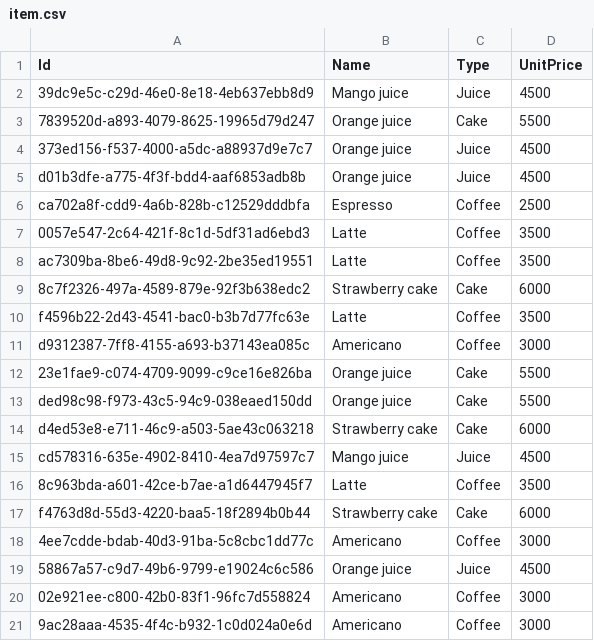
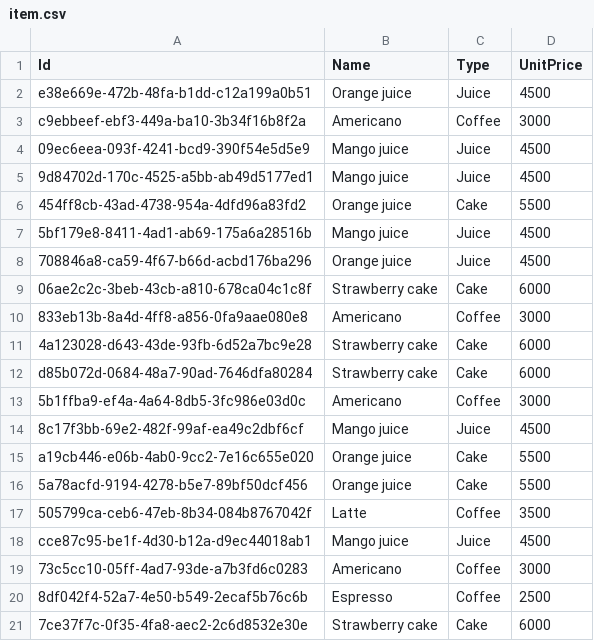
Before and after one commit to 0unk0/SESAC_HW, a CSV file: HW10_miniproj/csv/item.csv, drawn as a sheet.

```diff
--- a/HW10_miniproj/csv/item.csv
+++ b/HW10_miniproj/csv/item.csv
@@ -1,21 +1,21 @@
 Id,Name,Type,UnitPrice
-39dc9e5c-c29d-46e0-8e18-4eb637ebb8d9,Mango juice,Juice,4500
-7839520d-a893-4079-8625-19965d79d247,Orange juice,Cake,5500
-373ed156-f537-4000-a5dc-a88937d9e7c7,Orange juice,Juice,4500
-d01b3dfe-a775-4f3f-bdd4-aaf6853adb8b,Orange juice,Juice,4500
-ca702a8f-cdd9-4a6b-828b-c12529dddbfa,Espresso,Coffee,2500
-0057e547-2c64-421f-8c1d-5df31ad6ebd3,Latte,Coffee,3500
-ac7309ba-8be6-49d8-9c92-2be35ed19551,Latte,Coffee,3500
-8c7f2326-497a-4589-879e-92f3b638edc2,Strawberry cake,Cake,6000
-f4596b22-2d43-4541-bac0-b3b7d77fc63e,Latte,Coffee,3500
-d9312387-7ff8-4155-a693-b37143ea085c,Americano,Coffee,3000
-23e1fae9-c074-4709-9099-c9ce16e826ba,Orange juice,Cake,5500
-ded98c98-f973-43c5-94c9-038eaed150dd,Orange juice,Cake,5500
-d4ed53e8-e711-46c9-a503-5ae43c063218,Strawberry cake,Cake,6000
-cd578316-635e-4902-8410-4ea7d97597c7,Mango juice,Juice,4500
-8c963bda-a601-42ce-b7ae-a1d6447945f7,Latte,Coffee,3500
-f4763d8d-55d3-4220-baa5-18f2894b0b44,Strawberry cake,Cake,6000
-4ee7cdde-bdab-40d3-91ba-5c8cbc1dd77c,Americano,Coffee,3000
-58867a57-c9d7-49b6-9799-e19024c6c586,Orange juice,Juice,4500
-02e921ee-c800-42b0-83f1-96fc7d558824,Americano,Coffee,3000
-9ac28aaa-4535-4f4c-b932-1c0d024a0e6d,Americano,Coffee,3000
+e38e669e-472b-48fa-b1dd-c12a199a0b51,Orange juice,Juice,4500
+c9ebbeef-ebf3-449a-ba10-3b34f16b8f2a,Americano,Coffee,3000
+09ec6eea-093f-4241-bcd9-390f54e5d5e9,Mango juice,Juice,4500
+9d84702d-170c-4525-a5bb-ab49d5177ed1,Mango juice,Juice,4500
+454ff8cb-43ad-4738-954a-4dfd96a83fd2,Orange juice,Cake,5500
+5bf179e8-8411-4ad1-ab69-175a6a28516b,Mango juice,Juice,4500
+708846a8-ca59-4f67-b66d-acbd176ba296,Orange juice,Juice,4500
+06ae2c2c-3beb-43cb-a810-678ca04c1c8f,Strawberry cake,Cake,6000
+833eb13b-8a4d-4ff8-a856-0fa9aae080e8,Americano,Coffee,3000
+4a123028-d643-43de-93fb-6d52a7bc9e28,Strawberry cake,Cake,6000
+d85b072d-0684-48a7-90ad-7646dfa80284,Strawberry cake,Cake,6000
+5b1ffba9-ef4a-4a64-8db5-3fc986e03d0c,Americano,Coffee,3000
+8c17f3bb-69e2-482f-99af-ea49c2dbf6cf,Mango juice,Juice,4500
+a19cb446-e06b-4ab0-9cc2-7e16c655e020,Orange juice,Cake,5500
+5a78acfd-9194-4278-b5e7-89bf50dcf456,Orange juice,Cake,5500
+505799ca-ceb6-47eb-8b34-084b8767042f,Latte,Coffee,3500
+cce87c95-be1f-4d30-b12a-d9ec44018ab1,Mango juice,Juice,4500
+73c5cc10-05ff-4ad7-93de-a7b3fd6c0283,Americano,Coffee,3000
+8df042f4-52a7-4e50-b549-2ecaf5b76c6b,Espresso,Coffee,2500
+7ce37f7c-0f35-4fa8-aec2-2c6d8532e30e,Strawberry cake,Cake,6000
```
Also changed, not shown: HW10_miniproj/csv/store.csv, HW10_miniproj/csv/user.csv, 2 other files.
